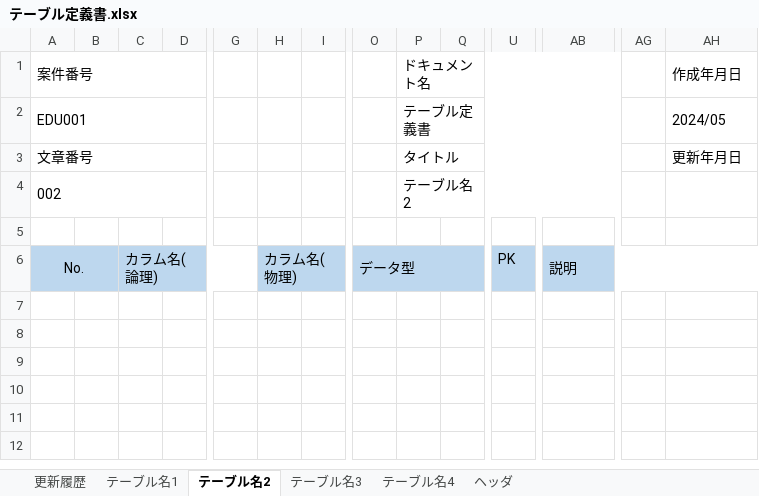
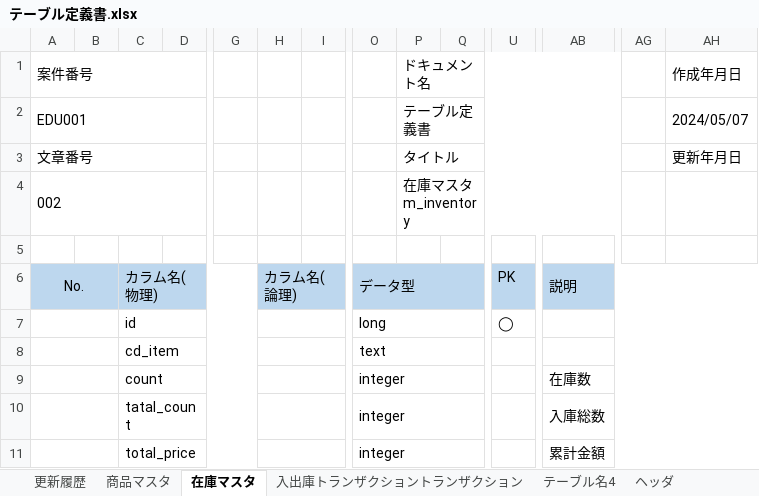
Before and after one commit to k-gotoh/202405, an Excel workbook: doc/010_設計書/040_テーブル定義書/テーブル定義書.xlsx, sheet 在庫マスタ, drawn as a sheet; only a part is shown, gaps mark what is left out; values as stored, in another font and other column widths than the file's, no borders; rows hold the shown columns only; the diff names each change by its address in the sheet, - before the commit and + after, or states it on an @@ line.

```diff
--- a/doc/010_設計書/040_テーブル定義書/テーブル定義書.xlsx (sheet 在庫マスタ)
+++ b/doc/010_設計書/040_テーブル定義書/テーブル定義書.xlsx (sheet 在庫マスタ)
-sheet tab: テーブル名1
+sheet tab: 商品マスタ
-sheet tab: テーブル名2
+sheet tab: 在庫マスタ
-sheet tab: テーブル名3
+sheet tab: 入出庫トランザクショントランザクション
-AH2 (作成年月日): 2024/05
+AH2 (作成年月日): 2024/05/07
-P4 (ドキュメント名): テーブル名2
+P4 (ドキュメント名): 在庫マスタ m_inventory
-C6: カラム名(論理)
+C6: カラム名(物理)
-H6: カラム名(物理)
+H6: カラム名(論理)
+row 7:  |  | id |  |  |  |  | long |  |  | ◯
+row 8:  |  | cd_item |  |  |  |  | text
+row 9:  |  | count |  |  |  |  | integer |  |  |  | 在庫数
+row 10:  |  | tatal_count |  |  |  |  | integer |  |  |  | 入庫総数
+row 11:  |  | total_price |  |  |  |  | integer |  |  |  | 累計金額
```
Also changed, not shown: sheet 商品マスタ, sheet ヘッダ, sheet 更新履歴, sheet テーブル名4, doc/000_WBS.xlsx, doc/010_設計書/020_画面項目定義書/画面項目定義書.xlsx, 1 other file.
